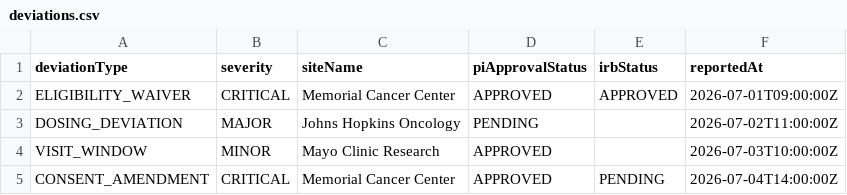
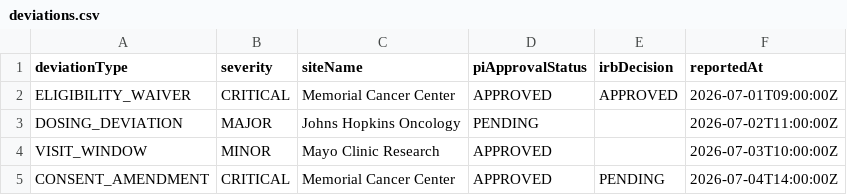
Before and after one commit to casehubio/clinical, a CSV file: runtime/src/main/webui/src/mock/deviations.csv, drawn as a sheet.

```diff
--- a/runtime/src/main/webui/src/mock/deviations.csv
+++ b/runtime/src/main/webui/src/mock/deviations.csv
@@ -1,2 +1,2 @@
-deviationType,severity,siteName,piApprovalStatus,irbStatus,reportedAt
+deviationType,severity,siteName,piApprovalStatus,irbDecision,reportedAt
 ELIGIBILITY_WAIVER,CRITICAL,Memorial Cancer Center,APPROVED,APPROVED,2026-07-01T09:00:00Z
```
Also changed, not shown: runtime/src/main/webui/src/mock/ledger-entries.csv, runtime/src/main/webui/src/mock/patients.csv, 8 other files.
